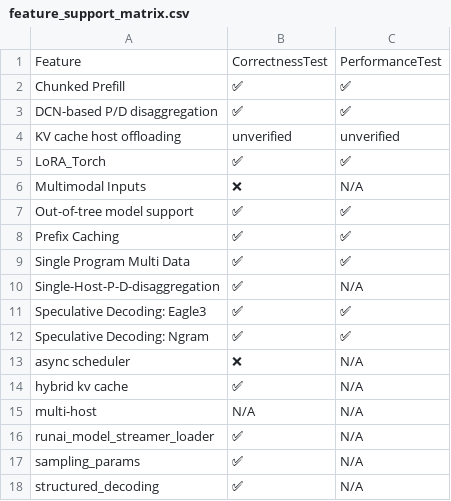
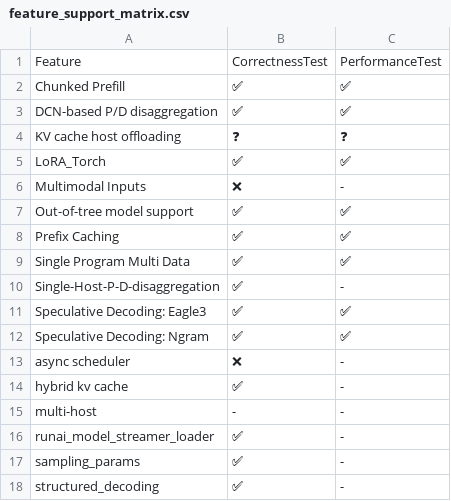
Before and after one commit to vllm-project/tpu-inference, a CSV file: support_matrices/nightly/flax_nnx/v6/feature_support_matrix.csv, drawn as a sheet; the diff names each change by its address in the sheet, - before the commit and + after, or states it on an @@ line.

```diff
--- a/support_matrices/nightly/flax_nnx/v6/feature_support_matrix.csv
+++ b/support_matrices/nightly/flax_nnx/v6/feature_support_matrix.csv
-B4: unverified
+B4: ❓
-C4: unverified
+C4: ❓
-C6: N/A
+C6: -
-C10: N/A
+C10: -
-C13:C18: N/A
+C13:C18: -
-B15: N/A
+B15: -
```
Also changed, not shown: support_matrices/nightly/v6/quantization_support_matrix.csv, support_matrices/nightly/vllm/v7/feature_support_matrix.csv, 16 other files.
